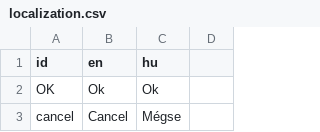
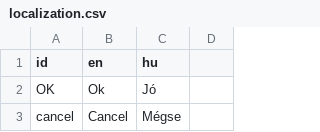
Before and after one commit to RobertKajnak/Langr, a CSV file: Localization/localization.csv, drawn as a sheet; only a part is shown; the diff covers the shown part only.

```diff
--- a/Localization/localization.csv
+++ b/Localization/localization.csv
@@ -1,3 +1,3 @@
 id,en,hu
-OK,Ok,Ok
+OK,Ok,Jó
 cancel,Cancel,Mégse
```
Also changed, not shown: 1 added row and 1 edited cell elsewhere in this file, 11 other files.
